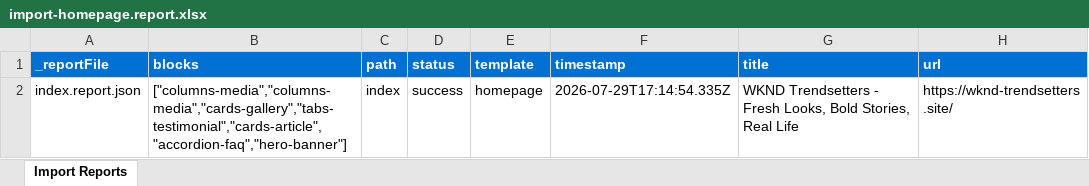
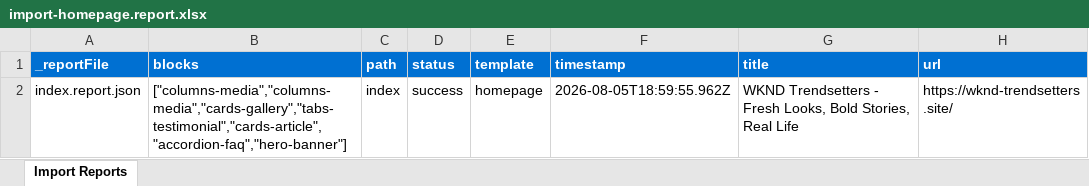
Before and after one commit to tjlee527/aem-eds-project, an Excel workbook: tools/importer/reports/import-homepage.report.xlsx, sheet Import Reports, drawn as a sheet; values as stored, in another font and other column widths than the file's, no borders; the diff names each change by its address in the sheet, - before the commit and + after, or states it on an @@ line.

```diff
--- a/tools/importer/reports/import-homepage.report.xlsx (sheet Import Reports)
+++ b/tools/importer/reports/import-homepage.report.xlsx (sheet Import Reports)
-F2 (timestamp): 2026-07-29T17:14:54.335Z
+F2 (timestamp): 2026-08-05T18:59:55.962Z
```
Also changed, not shown: 5 other files.
